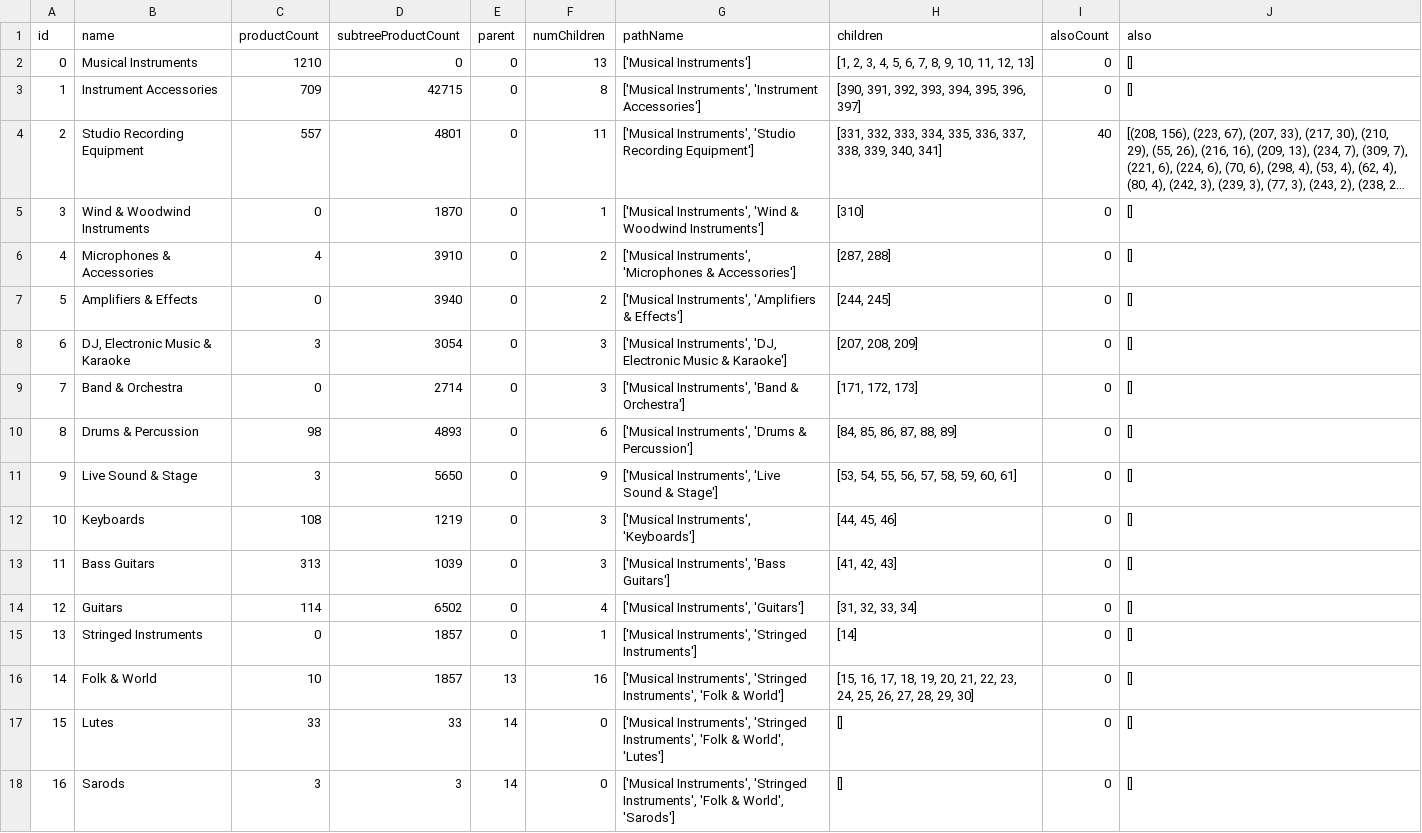
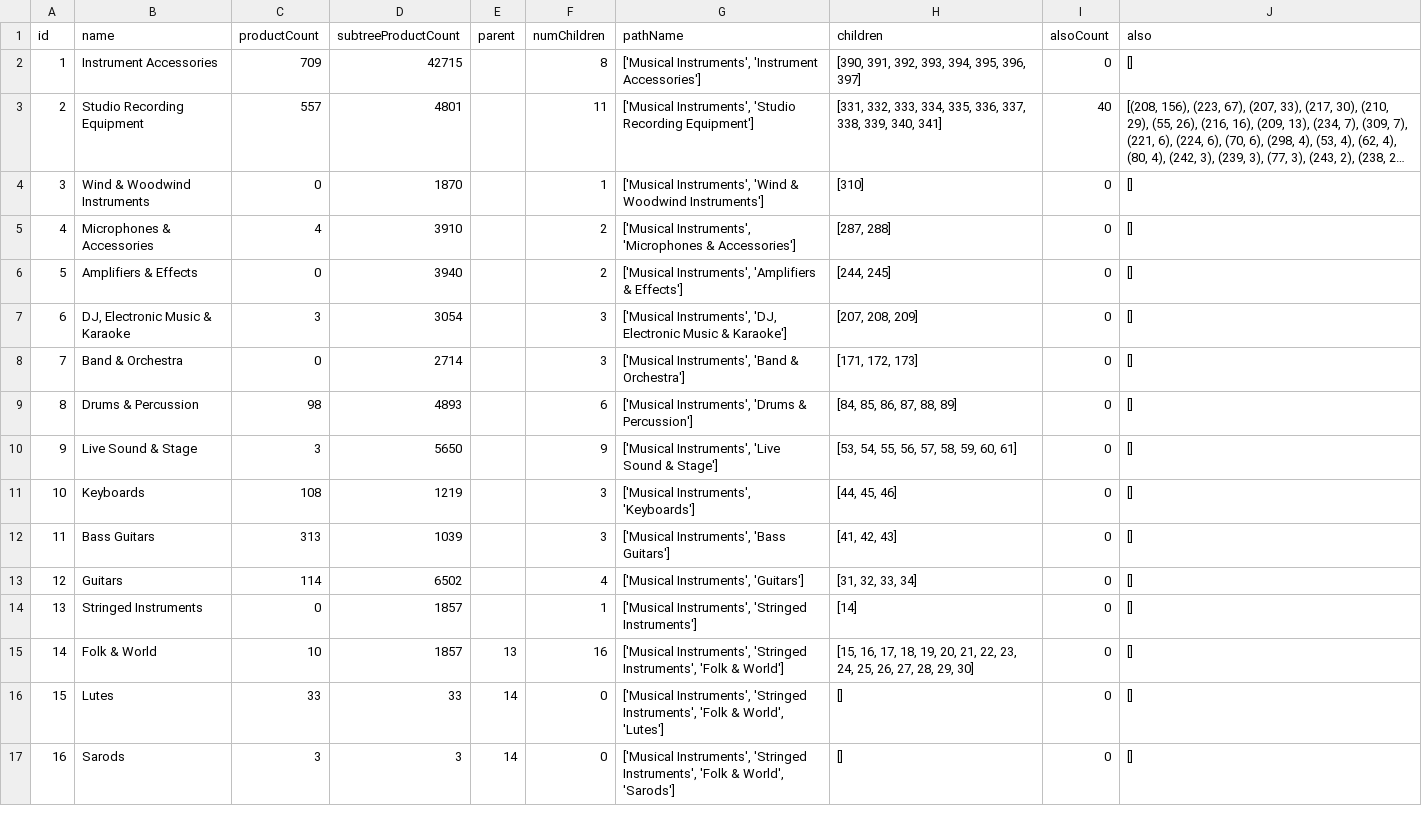
Before and after one commit to hjyeon/hjyeon.github.io, a CSV file: D3/Musical Instruments.csv, drawn as a sheet; only a part is shown; long unchanged cells end in …; removed rows and columns are numbered as before the commit, all else as after; the diff names each change by its address in the sheet, - before the commit and + after, or states it on an @@ line.

```diff
--- a/D3/Musical Instruments.csv
+++ b/D3/Musical Instruments.csv
-row 2: 0 | Musical Instruments | 1210 | 0 | 0 | 13 | ['Musical Instruments'] | [1, 2, 3, 4, 5, 6, 7, 8, 9, 10, 11, 12, 13] | 0 | []
-E2:E14 (parent): 0
+E2:E14 (parent): (empty)
```
Also changed, not shown: D3/Musical Instruments2.csv, 2 other files.
